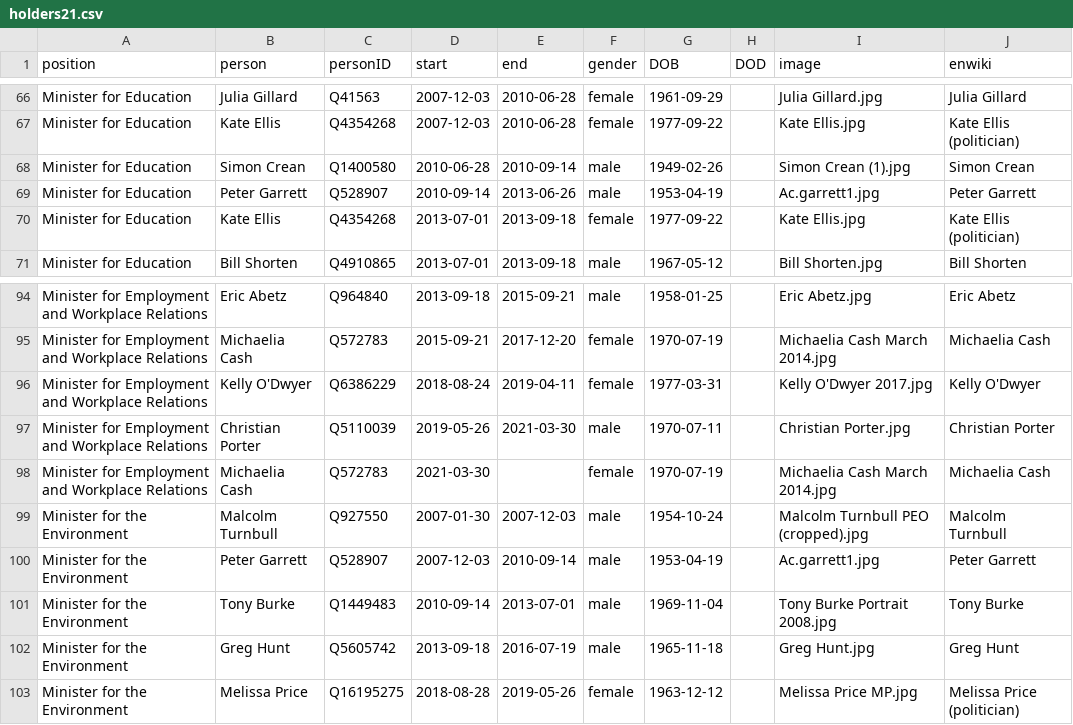
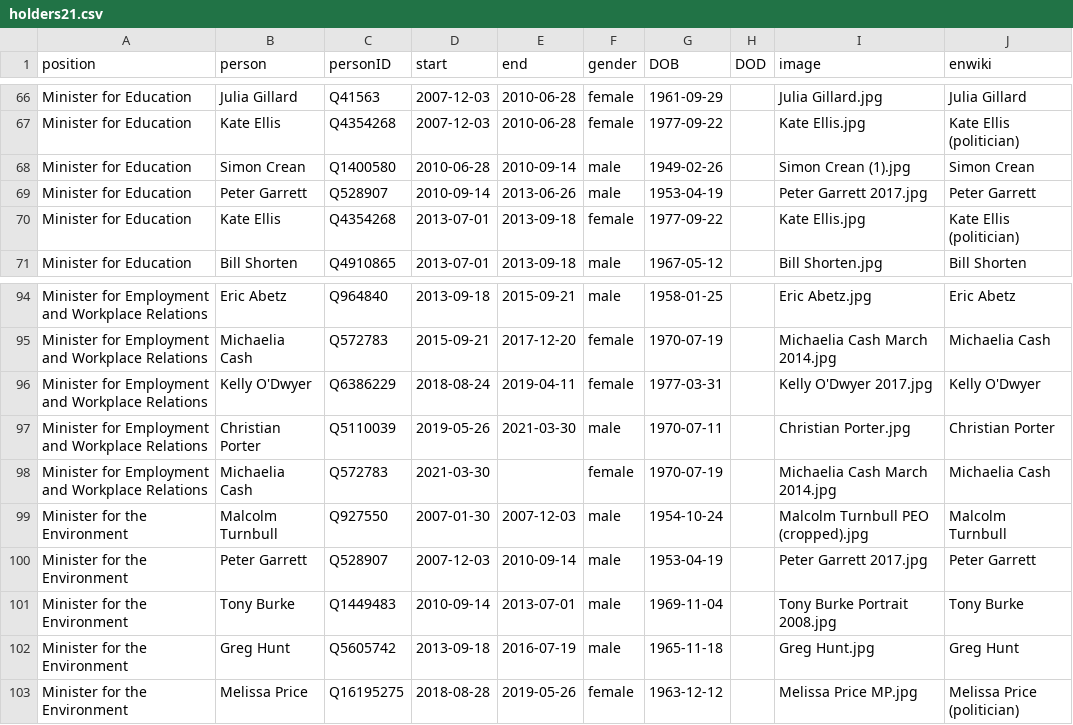
Before and after one commit to every-politician-scrapers/australia-cabinet, a CSV file: html/holders21.csv, drawn as a sheet; only a part is shown, gaps mark what is left out.

```diff
--- a/html/holders21.csv
+++ b/html/holders21.csv
@@ -68,3 +68,3 @@ Minister for Education,Kate Ellis,Q4354268,2007-12-03,2010-06-28,female,1977-09-
 Minister for Education,Simon Crean,Q1400580,2010-06-28,2010-09-14,male,1949-02-26,,Simon Crean (1).jpg,Simon Crean
-Minister for Education,Peter Garrett,Q528907,2010-09-14,2013-06-26,male,1953-04-19,,Ac.garrett1.jpg,Peter Garrett
+Minister for Education,Peter Garrett,Q528907,2010-09-14,2013-06-26,male,1953-04-19,,Peter Garrett 2017.jpg,Peter Garrett
 Minister for Education,Kate Ellis,Q4354268,2013-07-01,2013-09-18,female,1977-09-22,,Kate Ellis.jpg,Kate Ellis (politician)
@@ -99,3 +99,3 @@ Minister for Employment and Workplace Relations,Michaelia Cash,Q572783,2021-03-3
 Minister for the Environment,Malcolm Turnbull,Q927550,2007-01-30,2007-12-03,male,1954-10-24,,Malcolm Turnbull PEO (cropped).jpg,Malcolm Turnbull
-Minister for the Environment,Peter Garrett,Q528907,2007-12-03,2010-09-14,male,1953-04-19,,Ac.garrett1.jpg,Peter Garrett
+Minister for the Environment,Peter Garrett,Q528907,2007-12-03,2010-09-14,male,1953-04-19,,Peter Garrett 2017.jpg,Peter Garrett
 Minister for the Environment,Tony Burke,Q1449483,2010-09-14,2013-07-01,male,1969-11-04,,Tony Burke Portrait 2008.jpg,Tony Burke
```
Also changed, not shown: html/legislators.csv.
